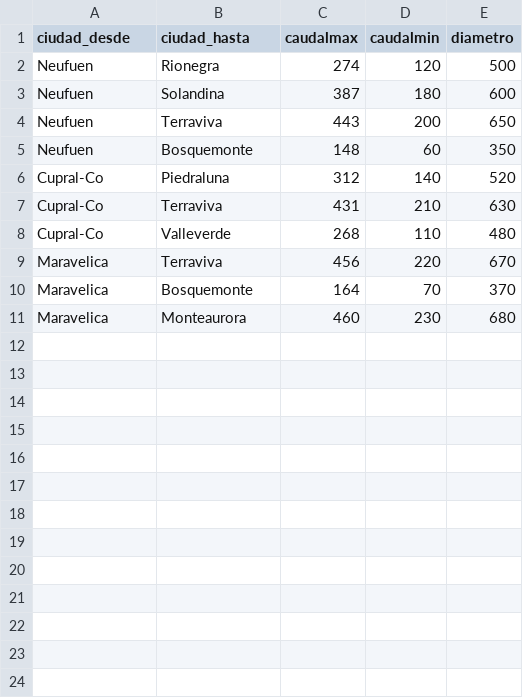
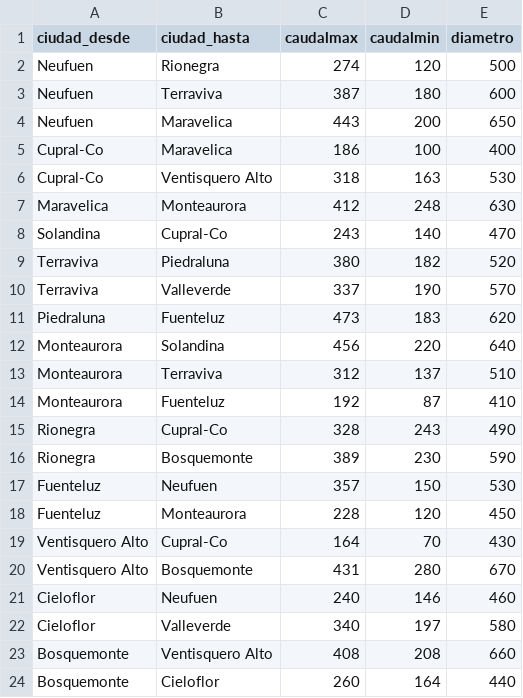
Before and after one commit to ostorerorich/TP-Final-EDAT, a CSV file: src/main/resources/tuberias.csv, drawn as a sheet.

```diff
--- a/src/main/resources/tuberias.csv
+++ b/src/main/resources/tuberias.csv
@@ -2,10 +2,23 @@ ciudad_desde;ciudad_hasta;caudalmax;caudalmin;diametro
 Neufuen;Rionegra;274;120;500
-Neufuen;Solandina;387;180;600
-Neufuen;Terraviva;443;200;650
-Neufuen;Bosquemonte;148;60;350
-Cupral-Co;Piedraluna;312;140;520
-Cupral-Co;Terraviva;431;210;630
-Cupral-Co;Valleverde;268;110;480
-Maravelica;Terraviva;456;220;670
-Maravelica;Bosquemonte;164;70;370
-Maravelica;Monteaurora;460;230;680
+Neufuen;Terraviva;387;180;600
+Neufuen;Maravelica;443;200;650
+Cupral-Co;Maravelica;186;100;400
+Cupral-Co;Ventisquero Alto;318;163;530
+Maravelica;Monteaurora;412;248;630
+Solandina;Cupral-Co;243;140;470
+Terraviva;Piedraluna;380;182;520
+Terraviva;Valleverde;337;190;570
+Piedraluna;Fuenteluz;473;183;620
+Monteaurora;Solandina;456;220;640
+Monteaurora;Terraviva;312;137;510
+Monteaurora;Fuenteluz;192;87;410
+Rionegra;Cupral-Co;328;243;490
+Rionegra;Bosquemonte;389;230;590
+Fuenteluz;Neufuen;357;150;530
+Fuenteluz;Monteaurora;228;120;450
+Ventisquero Alto;Cupral-Co;164;70;430
+Ventisquero Alto;Bosquemonte;431;280;670
+Cieloflor;Neufuen;240;146;460
+Cieloflor;Valleverde;340;197;580
+Bosquemonte;Ventisquero Alto;408;208;660
+Bosquemonte;Cieloflor;260;164;440
```
Also changed, not shown: 5 other files.
